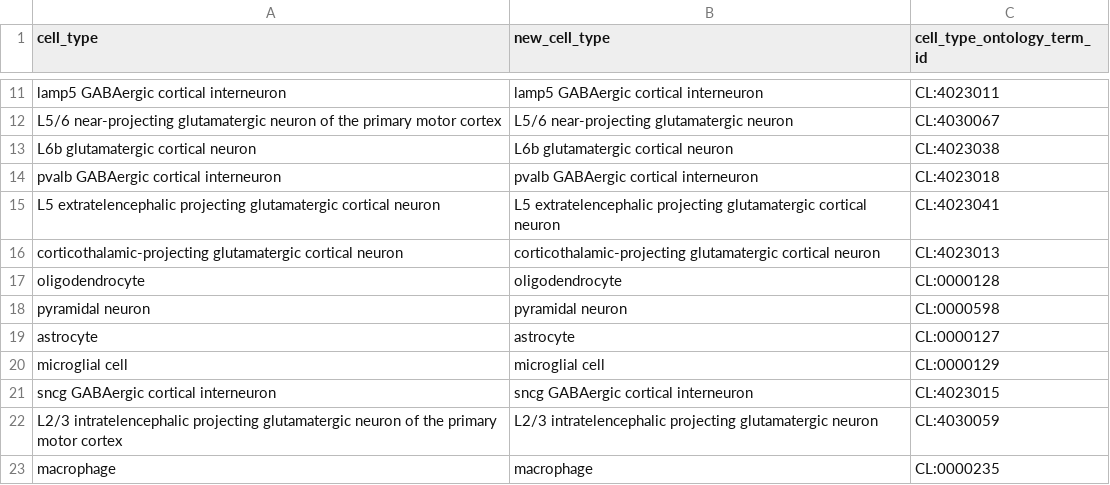
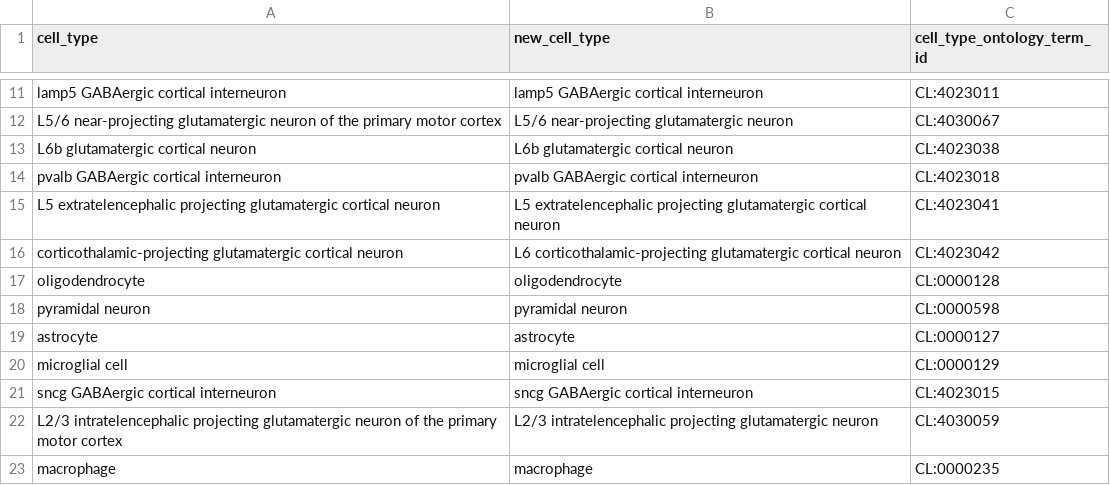
Before and after one commit to PavlidisLab/sc-annotation-pipeline, a TSV file: meta/rename_cells_mmus.tsv, drawn as a sheet; only a part is shown, gaps mark what is left out.

Commit message:
rename corticothalamic > l6 corticothalamic

```diff
--- a/meta/rename_cells_mmus.tsv
+++ b/meta/rename_cells_mmus.tsv
@@ -15,3 +15,3 @@ pvalb GABAergic cortical interneuron	pvalb GABAergic cortical interneuron	CL:402
 L5 extratelencephalic projecting glutamatergic cortical neuron	L5 extratelencephalic projecting glutamatergic cortical neuron	CL:4023041
-corticothalamic-projecting glutamatergic cortical neuron	corticothalamic-projecting glutamatergic cortical neuron	CL:4023013
+corticothalamic-projecting glutamatergic cortical neuron	L6 corticothalamic-projecting glutamatergic cortical neuron	CL:4023042
 oligodendrocyte	oligodendrocyte	CL:0000128
```
